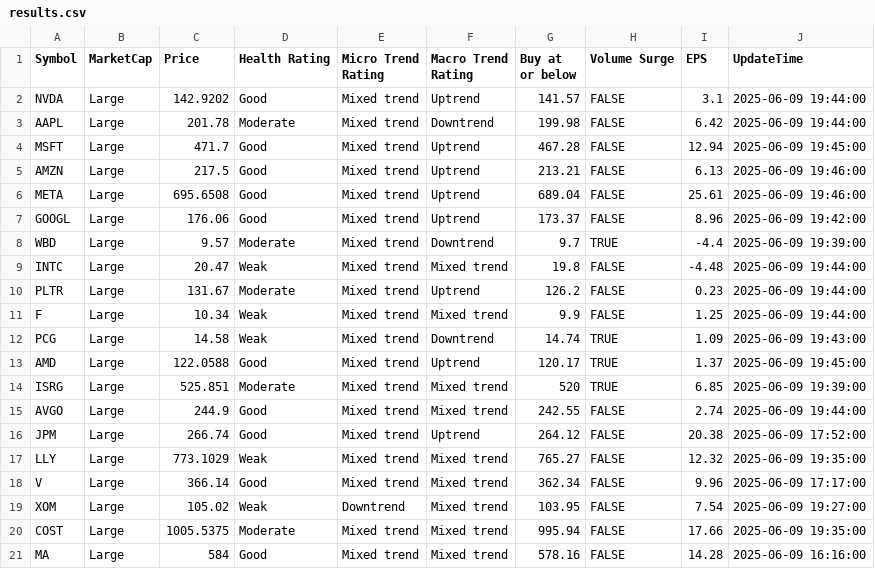
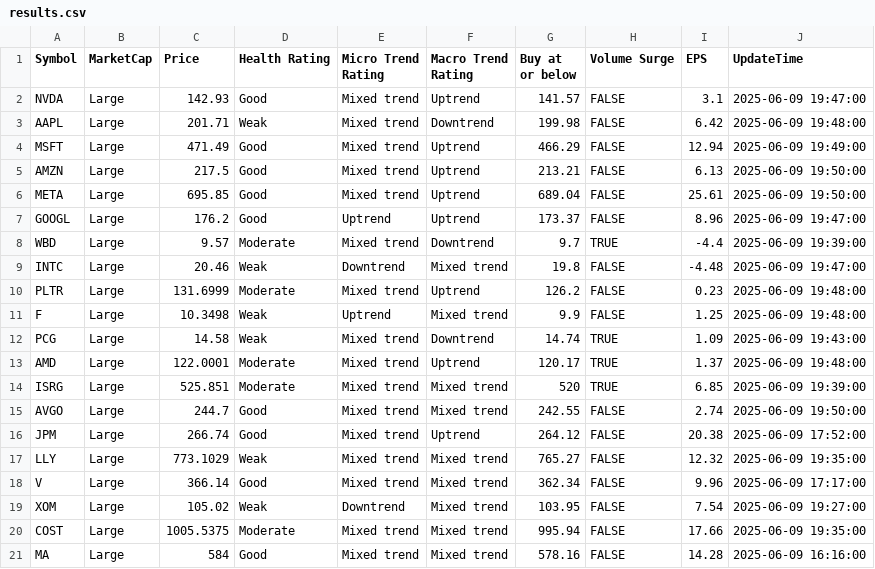
Before and after one commit to kuppal3gt/MSF, a CSV file: results.csv, drawn as a sheet.

Commit message:
Auto-update results at Mon Jun  9 19:54:01 EDT 2025

```diff
--- a/results.csv
+++ b/results.csv
@@ -1,16 +1,16 @@
 "Symbol","MarketCap","Price","Health Rating","Micro Trend Rating","Macro Trend Rating","Buy at or below","Volume Surge","EPS","UpdateTime"
-"NVDA","Large",142.9202,"Good","Mixed trend","Uptrend",141.57,FALSE,3.1,"2025-06-09 19:44:00"
-"AAPL","Large",201.78,"Moderate","Mixed trend","Downtrend",199.98,FALSE,6.42,"2025-06-09 19:44:00"
-"MSFT","Large",471.7,"Good","Mixed trend","Uptrend",467.28,FALSE,12.94,"2025-06-09 19:45:00"
-"AMZN","Large",217.5,"Good","Mixed trend","Uptrend",213.21,FALSE,6.13,"2025-06-09 19:46:00"
-"META","Large",695.6508,"Good","Mixed trend","Uptrend",689.04,FALSE,25.61,"2025-06-09 19:46:00"
-"GOOGL","Large",176.06,"Good","Mixed trend","Uptrend",173.37,FALSE,8.96,"2025-06-09 19:42:00"
+"NVDA","Large",142.93,"Good","Mixed trend","Uptrend",141.57,FALSE,3.1,"2025-06-09 19:47:00"
+"AAPL","Large",201.71,"Weak","Mixed trend","Downtrend",199.98,FALSE,6.42,"2025-06-09 19:48:00"
+"MSFT","Large",471.49,"Good","Mixed trend","Uptrend",466.29,FALSE,12.94,"2025-06-09 19:49:00"
+"AMZN","Large",217.5,"Good","Mixed trend","Uptrend",213.21,FALSE,6.13,"2025-06-09 19:50:00"
+"META","Large",695.85,"Good","Mixed trend","Uptrend",689.04,FALSE,25.61,"2025-06-09 19:50:00"
+"GOOGL","Large",176.2,"Good","Uptrend","Uptrend",173.37,FALSE,8.96,"2025-06-09 19:47:00"
 "WBD","Large",9.57,"Moderate","Mixed trend","Downtrend",9.7,TRUE,-4.4,"2025-06-09 19:39:00"
-"INTC","Large",20.47,"Weak","Mixed trend","Mixed trend",19.8,FALSE,-4.48,"2025-06-09 19:44:00"
-"PLTR","Large",131.67,"Moderate","Mixed trend","Uptrend",126.2,FALSE,0.23,"2025-06-09 19:44:00"
-"F","Large",10.34,"Weak","Mixed trend","Mixed trend",9.9,FALSE,1.25,"2025-06-09 19:44:00"
+"INTC","Large",20.46,"Weak","Downtrend","Mixed trend",19.8,FALSE,-4.48,"2025-06-09 19:47:00"
+"PLTR","Large",131.6999,"Moderate","Mixed trend","Uptrend",126.2,FALSE,0.23,"2025-06-09 19:48:00"
+"F","Large",10.3498,"Weak","Uptrend","Mixed trend",9.9,FALSE,1.25,"2025-06-09 19:48:00"
 "PCG","Large",14.58,"Weak","Mixed trend","Downtrend",14.74,TRUE,1.09,"2025-06-09 19:43:00"
-"AMD","Large",122.0588,"Good","Mixed trend","Uptrend",120.17,TRUE,1.37,"2025-06-09 19:45:00"
+"AMD","Large",122.0001,"Moderate","Mixed trend","Uptrend",120.17,TRUE,1.37,"2025-06-09 19:48:00"
 "ISRG","Large",525.851,"Moderate","Mixed trend","Mixed trend",520,TRUE,6.85,"2025-06-09 19:39:00"
-"AVGO","Large",244.9,"Good","Mixed trend","Mixed trend",242.55,FALSE,2.74,"2025-06-09 19:44:00"
+"AVGO","Large",244.7,"Good","Mixed trend","Mixed trend",242.55,FALSE,2.74,"2025-06-09 19:50:00"
 "JPM","Large",266.74,"Good","Mixed trend","Uptrend",264.12,FALSE,20.38,"2025-06-09 17:52:00"
```
Also changed, not shown: results_basic.csv, results_essential.csv, 2 other files.
